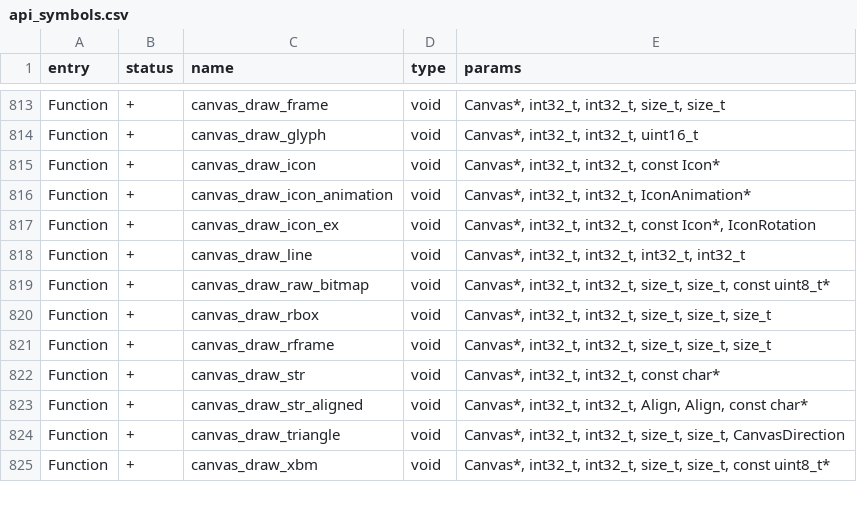
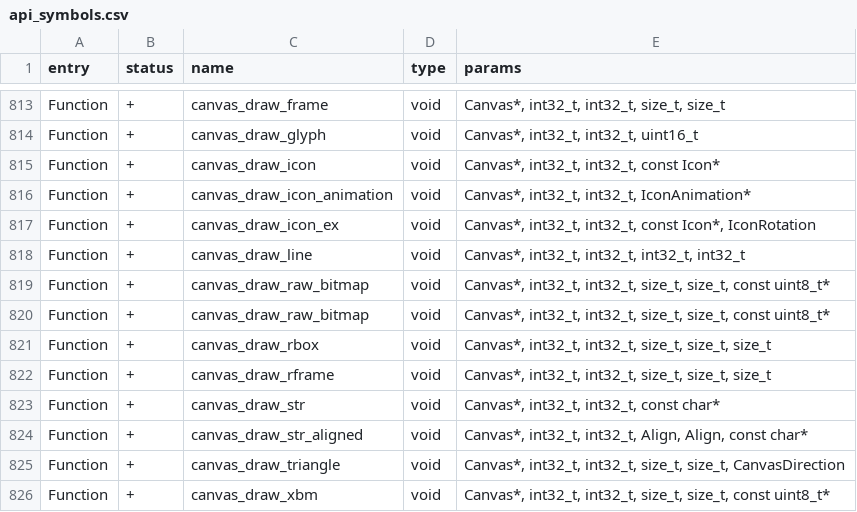
Before and after one commit to RebornedBrain/flipperzero-firmware, a CSV file: targets/f7/api_symbols.csv, drawn as a sheet; only a part is shown, gaps mark what is left out; the diff names each change by its address in the sheet, - before the commit and + after, or states it on an @@ line.

```diff
--- a/targets/f7/api_symbols.csv
+++ b/targets/f7/api_symbols.csv
+row 820: Function | + | canvas_draw_raw_bitmap | void | Canvas*, int32_t, int32_t, size_t, size_t, const uint8_t*
```
Also changed, not shown: 7 other files.
